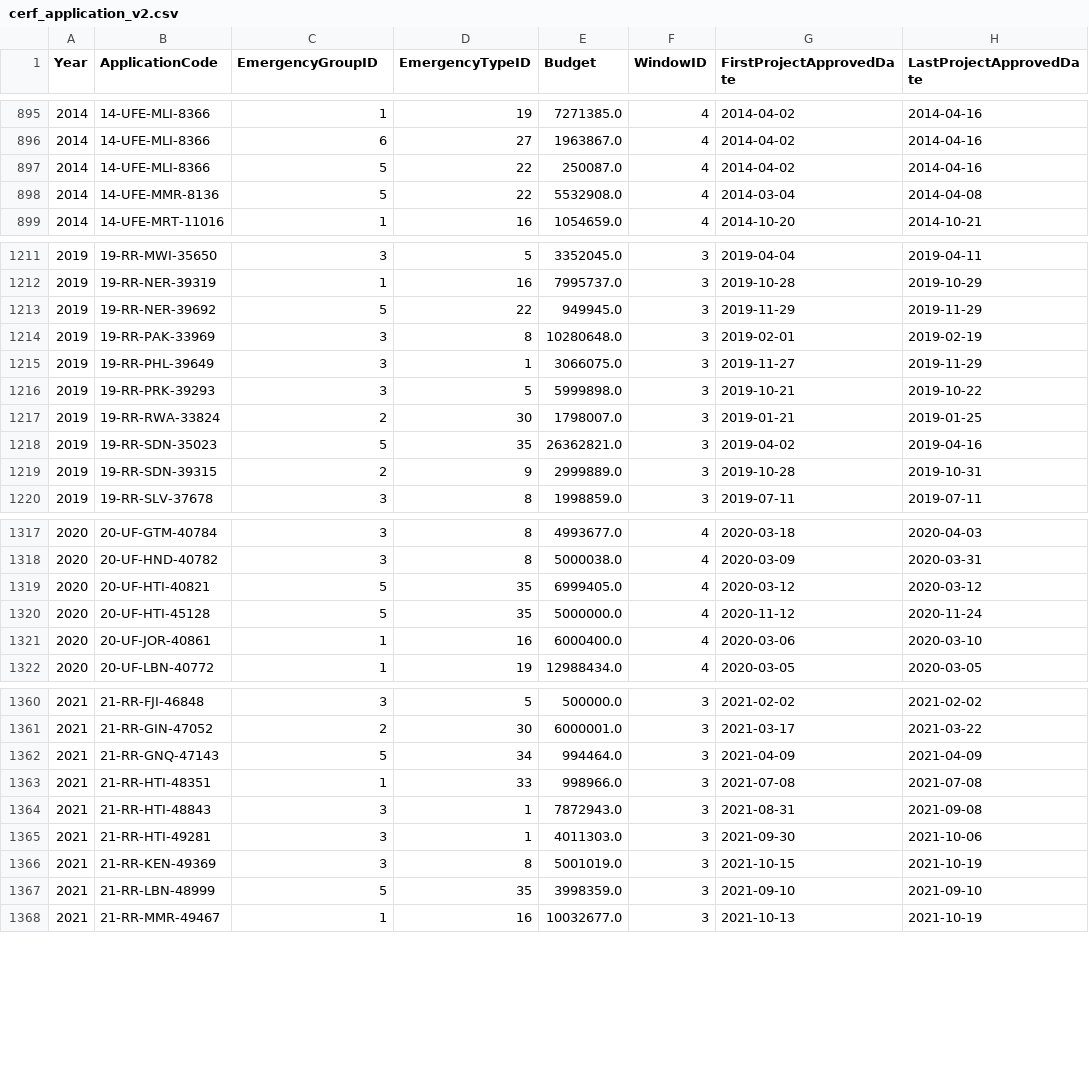
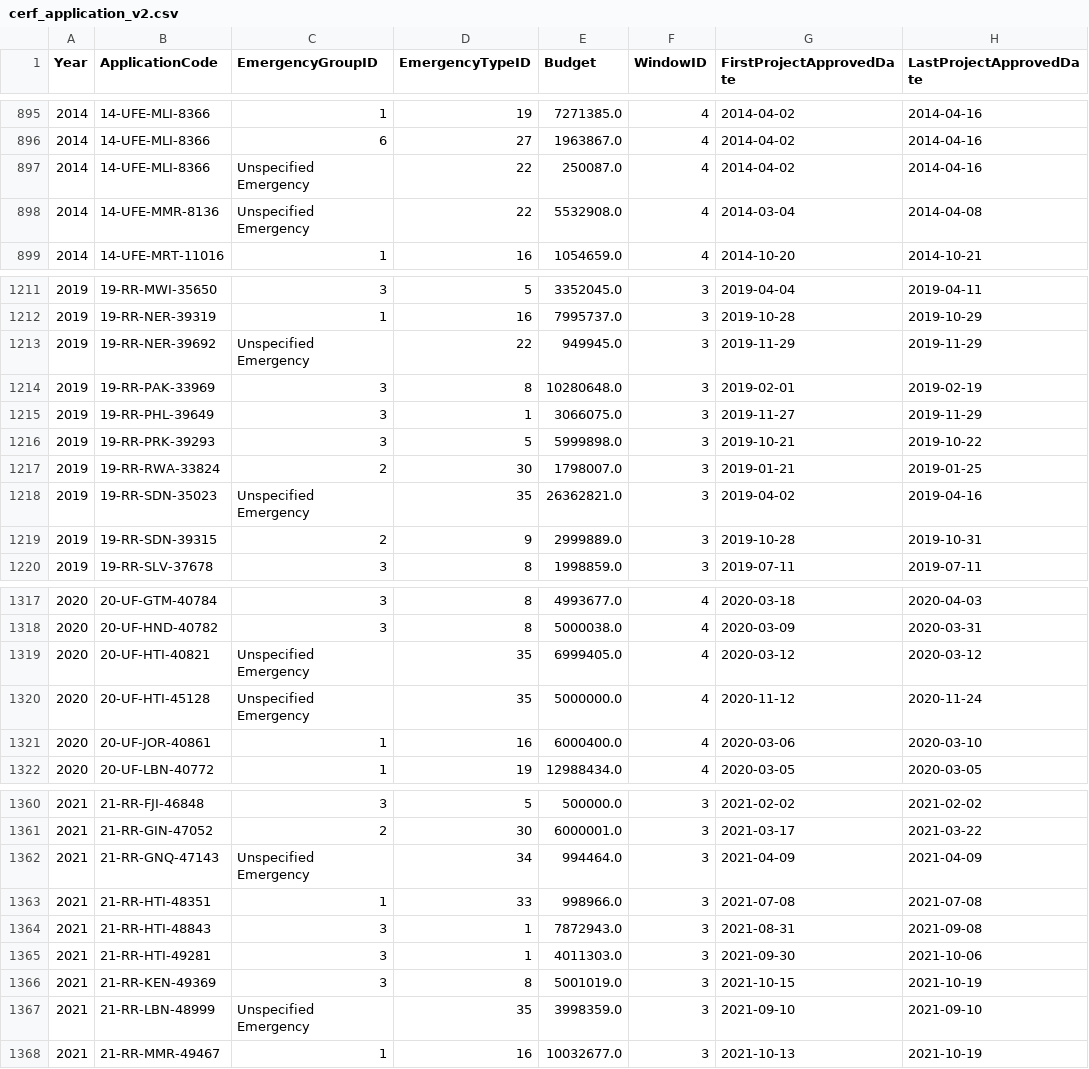
Before and after one commit to CBPFGMS/pfbi-data, a CSV file: cerf/cerf_application_v2.csv, drawn as a sheet; only a part is shown, gaps mark what is left out; the diff covers the shown part only; the diff names each change by its address in the sheet, - before the commit and + after, or states it on an @@ line.

```diff
--- a/cerf/cerf_application_v2.csv
+++ b/cerf/cerf_application_v2.csv
-C897:C898 (EmergencyGroupID): 5
+C897:C898 (EmergencyGroupID): Unspecified Emergency
-C1213 (EmergencyGroupID): 5
+C1213 (EmergencyGroupID): Unspecified Emergency
-C1218 (EmergencyGroupID): 5
+C1218 (EmergencyGroupID): Unspecified Emergency
-C1319:C1320 (EmergencyGroupID): 5
+C1319:C1320 (EmergencyGroupID): Unspecified Emergency
-C1362 (EmergencyGroupID): 5
+C1362 (EmergencyGroupID): Unspecified Emergency
-C1367 (EmergencyGroupID): 5
+C1367 (EmergencyGroupID): Unspecified Emergency
```
Also changed, not shown: 38 edited cells elsewhere in this file, contributionbycerfcbpf.csv, fund_adm1.csv, 1 other file.
